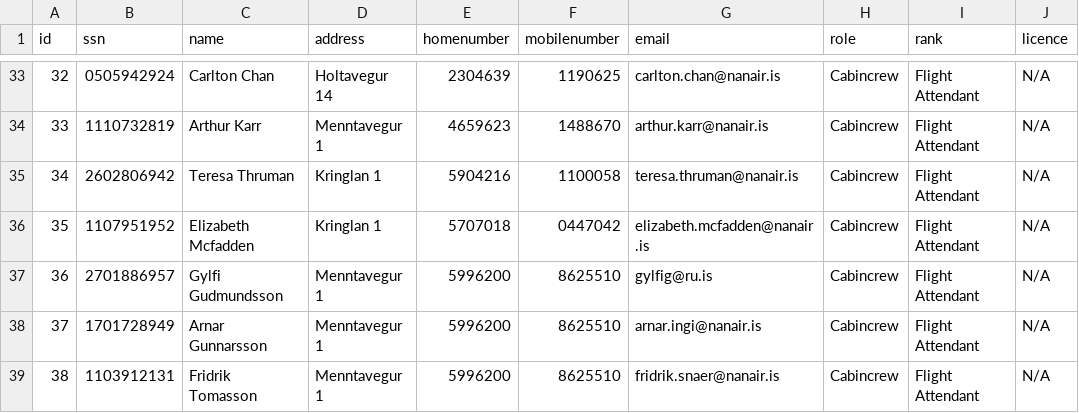
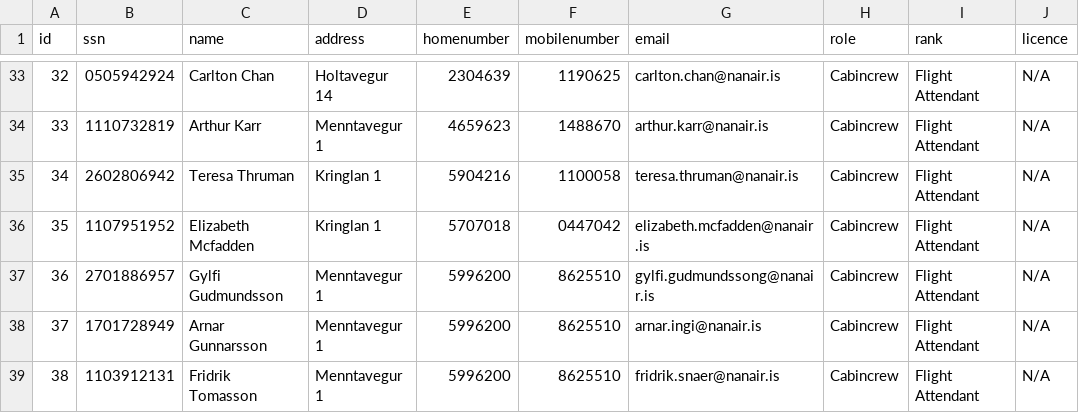
Before and after one commit to irmalexandra/vln1_chuck_nan, a CSV file: code/repo/employees.csv, drawn as a sheet; only a part is shown, gaps mark what is left out; the diff names each change by its address in the sheet, - before the commit and + after, or states it on an @@ line.

Commit message:
stuff

```diff
--- a/code/repo/employees.csv
+++ b/code/repo/employees.csv
-G37 (email): gylfig@ru.is
+G37 (email): gylfi.gudmundssong@nanair.is
```
